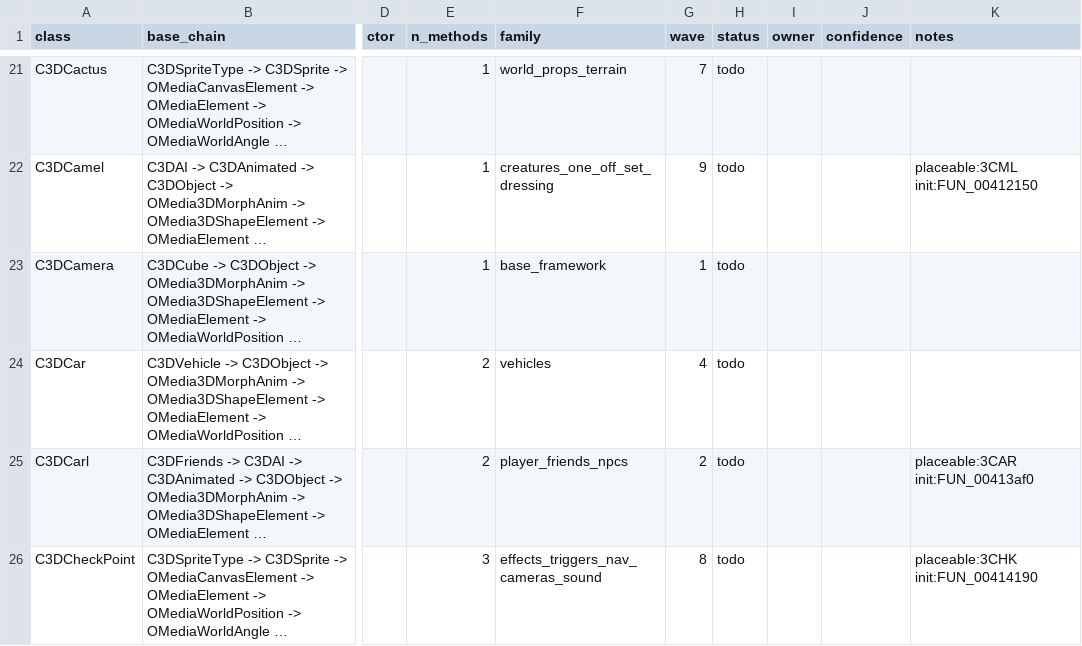
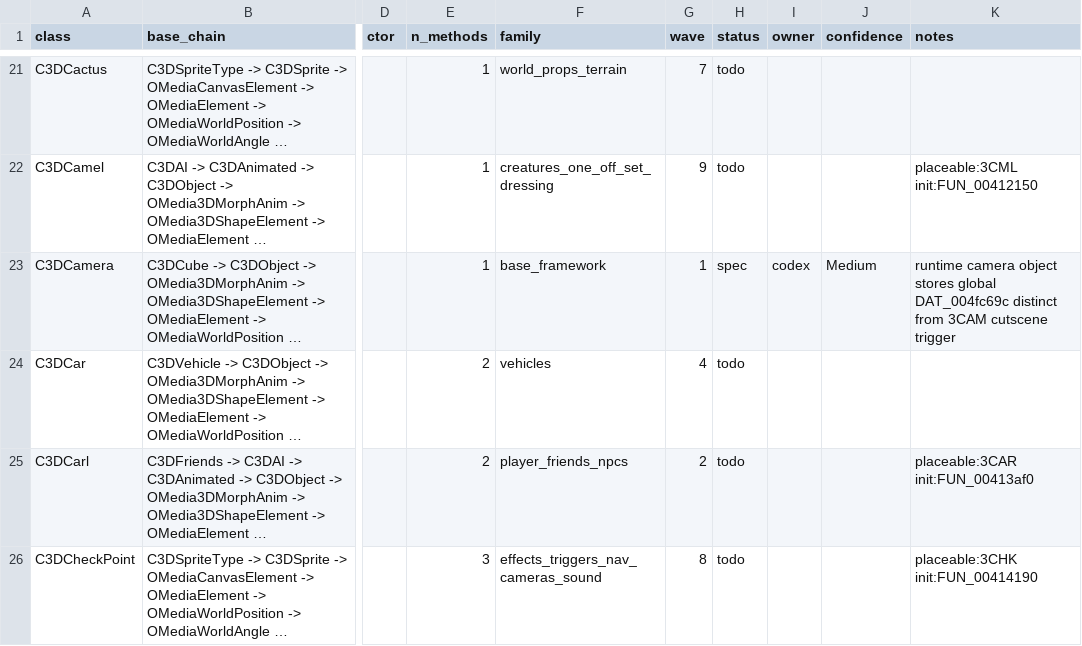
Before and after one commit to alexscott2718-gif/jn-engine, a CSV file: docs/decomp_ledger.csv, drawn as a sheet; only a part is shown, gaps mark what is left out; long unchanged cells end in …; the diff names each change by its address in the sheet, - before the commit and + after, or states it on an @@ line.

Commit message:
decomp(C3DCamera): spec camera base

```diff
--- a/docs/decomp_ledger.csv
+++ b/docs/decomp_ledger.csv
-H23 (status): todo
+H23 (status): spec
-I23 (owner): (empty)
+I23 (owner): codex
-J23 (confidence): (empty)
+J23 (confidence): Medium
-K23 (notes): (empty)
+K23 (notes): runtime camera object stores global DAT_004fc69c distinct from 3CAM cutscene trigger
```
Also changed, not shown: 1 other file.
